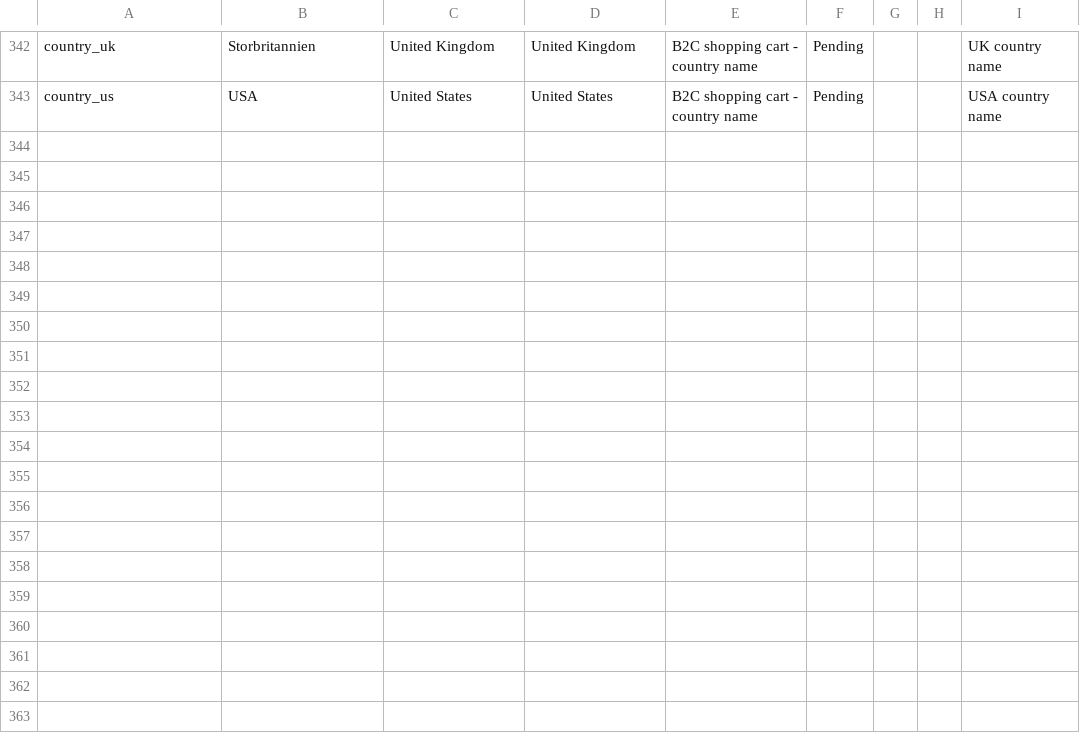
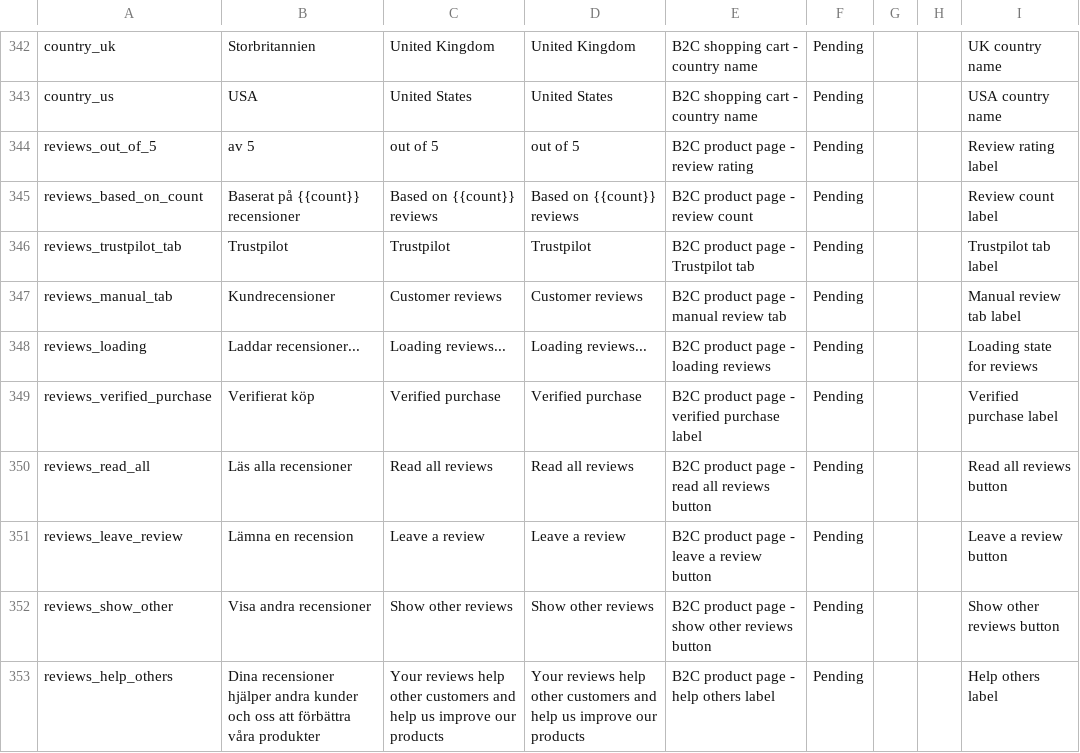
Before and after one commit to MixxMasterMike123/b8s-reseller-app, a CSV file: x_b2c-shop_keys.csv, drawn as a sheet; only a part is shown, gaps mark what is left out; the diff names each change by its address in the sheet, - before the commit and + after, or states it on an @@ line.

Commit message:
Review section: full i18n, language-aware filtering, and translation keys\n\n- All review UI strings use t() and are in x_b2c-shop_keys.csv\n- Manual reviews now have lang property (sv/en)\n- Only reviews matching current language are shown\n- Trustpilot widget locale is language-aware\n- Date formatting is locale-aware\n- Fully translated, language-aware review experience

```diff
--- a/x_b2c-shop_keys.csv
+++ b/x_b2c-shop_keys.csv
+row 344: reviews_out_of_5 | av 5 | out of 5 | out of 5 | B2C product page - review rating | Pending |  |  | Review rating label
+row 345: reviews_based_on_count | Baserat på {{count}} recensioner | Based on {{count}} reviews | Based on {{count}} reviews | B2C product page - review count | Pending |  |  | Review count label
+row 346: reviews_trustpilot_tab | Trustpilot | Trustpilot | Trustpilot | B2C product page - Trustpilot tab | Pending |  |  | Trustpilot tab label
+row 347: reviews_manual_tab | Kundrecensioner | Customer reviews | Customer reviews | B2C product page - manual review tab | Pending |  |  | Manual review tab label
+row 348: reviews_loading | Laddar recensioner... | Loading reviews... | Loading reviews... | B2C product page - loading reviews | Pending |  |  | Loading state for reviews
+row 349: reviews_verified_purchase | Verifierat köp | Verified purchase | Verified purchase | B2C product page - verified purchase label | Pending |  |  | Verified purchase label
+row 350: reviews_read_all | Läs alla recensioner | Read all reviews | Read all reviews | B2C product page - read all reviews button | Pending |  |  | Read all reviews button
+row 351: reviews_leave_review | Lämna en recension | Leave a review | Leave a review | B2C product page - leave a review button | Pending |  |  | Leave a review button
+row 352: reviews_show_other | Visa andra recensioner | Show other reviews | Show other reviews | B2C product page - show other reviews button | Pending |  |  | Show other reviews button
+row 353: reviews_help_others | Dina recensioner hjälper andra kunder och oss att förbättra våra produkter | Your reviews help other customers and help us improve our products | Your reviews help other customers and help us improve our products | B2C product page - help others label | Pending |  |  | Help others label
```
Also changed, not shown: 2 other files.
